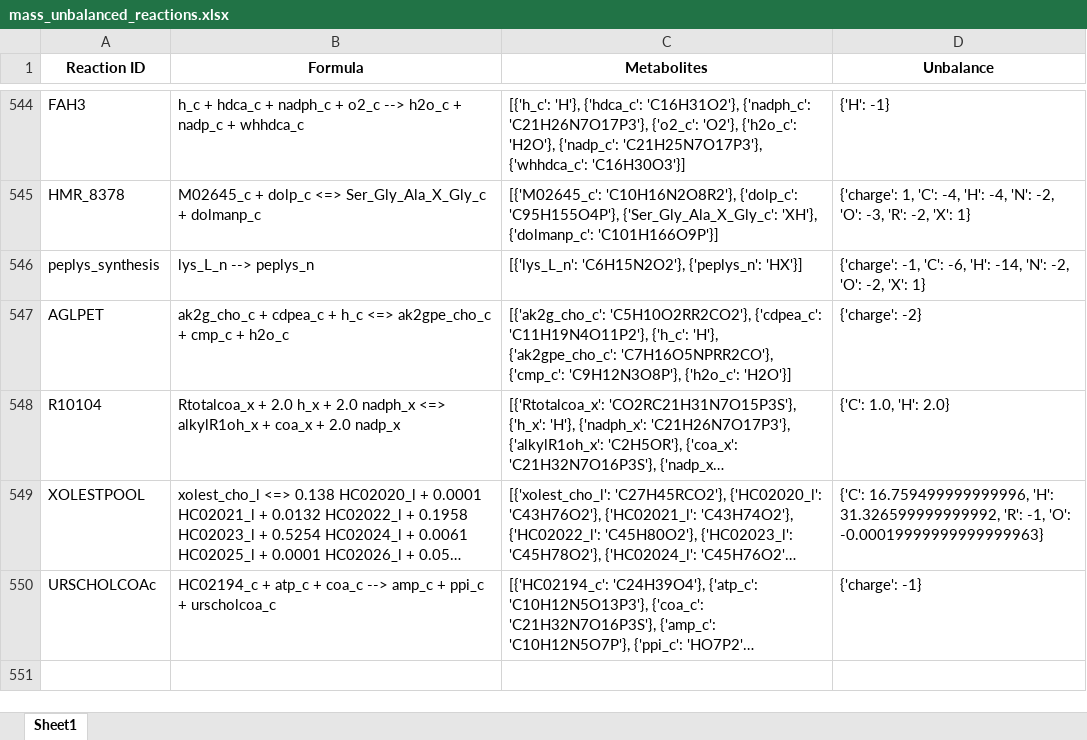
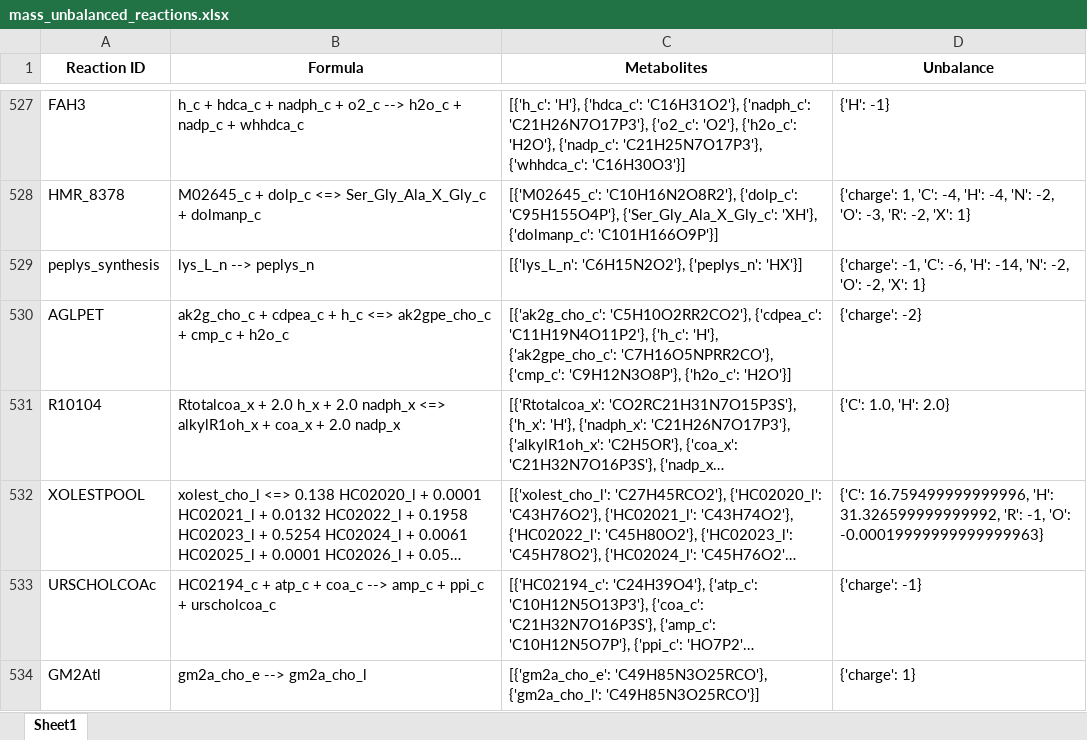
Before and after one commit to LewisLabUCSD/iCHO3K, an Excel workbook: Notebooks/temp/mass_unbalanced_reactions.xlsx, sheet Sheet1, drawn as a sheet; only a part is shown, gaps mark what is left out; long unchanged cells end in …; values as stored, in another font and other column widths than the file's, no borders; the diff covers the shown part only; the diff names each change by its address in the sheet, - before the commit and + after, or states it on an @@ line.

```diff
--- a/Notebooks/temp/mass_unbalanced_reactions.xlsx (sheet Sheet1)
+++ b/Notebooks/temp/mass_unbalanced_reactions.xlsx (sheet Sheet1)
+row 534: GM2Atl | gm2a_cho_e --> gm2a_cho_l | [{'gm2a_cho_e': 'C49H85N3O25RCO'}, {'gm2a_cho_l': 'C49H85N3O25RCO'}] | {'charge': 1}
```
Also changed, not shown: 17 removed rows elsewhere in this sheet, 17 other files.
